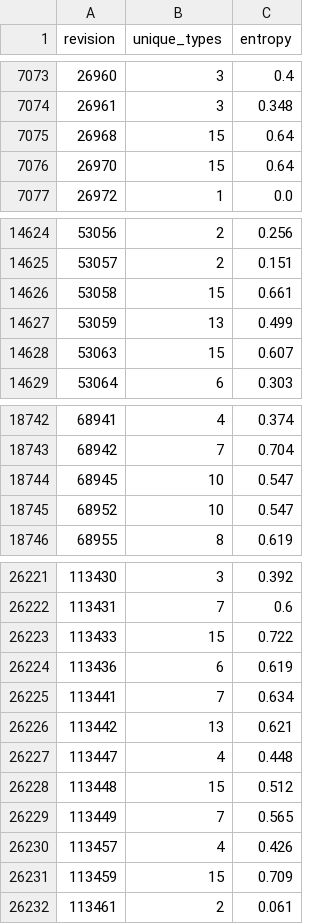
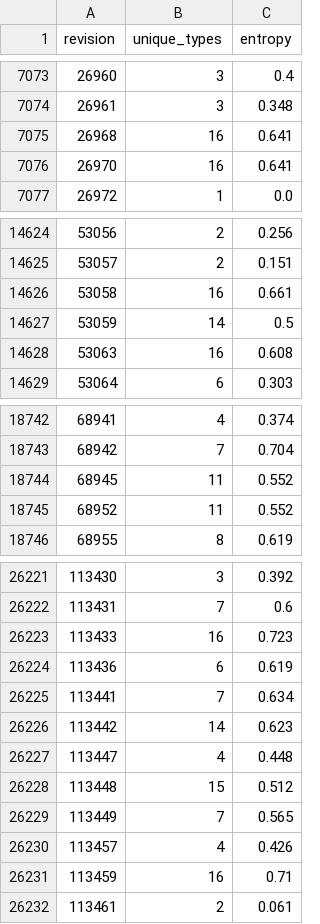
Before and after one commit to swatlab/crash-inducing, a CSV file: code_metrics/changed_types/crashed_changed_entropy.csv, drawn as a sheet; only a part is shown, gaps mark what is left out; the diff covers the shown part only.

```diff
--- a/code_metrics/changed_types/crashed_changed_entropy.csv
+++ b/code_metrics/changed_types/crashed_changed_entropy.csv
@@ -7074,4 +7074,4 @@ revision,unique_types,entropy
 26961,3,0.348
-26968,15,0.64
-26970,15,0.64
+26968,16,0.641
+26970,16,0.641
 26972,1,0.0
@@ -14625,5 +14625,5 @@ revision,unique_types,entropy
 53057,2,0.151
-53058,15,0.661
-53059,13,0.499
-53063,15,0.607
+53058,16,0.661
+53059,14,0.5
+53063,16,0.608
 53064,6,0.303
@@ -18743,4 +18743,4 @@ revision,unique_types,entropy
 68942,7,0.704
-68945,10,0.547
-68952,10,0.547
+68945,11,0.552
+68952,11,0.552
 68955,8,0.619
@@ -26222,6 +26222,6 @@ revision,unique_types,entropy
 113431,7,0.6
-113433,15,0.722
+113433,16,0.723
 113436,6,0.619
 113441,7,0.634
-113442,13,0.621
+113442,14,0.623
 113447,4,0.448
@@ -26230,3 +26230,3 @@ revision,unique_types,entropy
 113457,4,0.426
-113459,15,0.709
+113459,16,0.71
 113461,2,0.061
```
Also changed, not shown: 112 edited cells elsewhere in this file, code_metrics/changed_types/crashfree_changed_entropy.csv, 4 other files.
